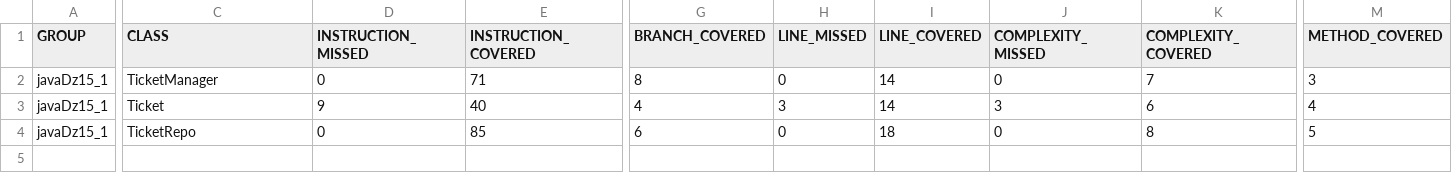
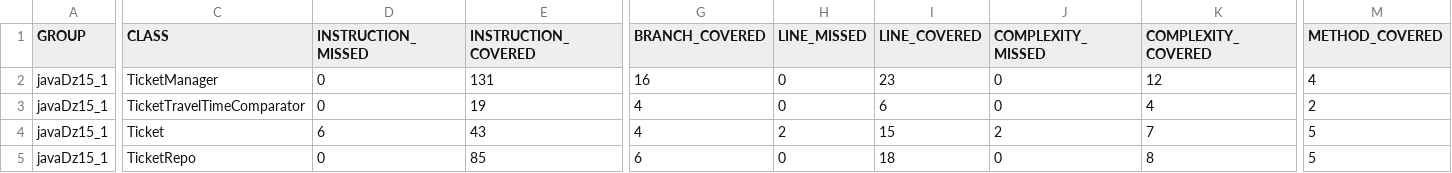
Before and after one commit to YuryKozachek/javaDz15_1, a CSV file: target/site/jacoco/jacoco.csv, drawn as a sheet; only a part is shown, gaps mark what is left out; addresses are those after the commit; rows hold the shown columns only; the diff covers the shown part only; the diff names each change by its address in the sheet, - before the commit and + after, or states it on an @@ line.

Commit message:
add comparator fast dz15_2

```diff
--- a/target/site/jacoco/jacoco.csv
+++ b/target/site/jacoco/jacoco.csv
-E2 (INSTRUCTION_COVERED): 71
+E2 (INSTRUCTION_COVERED): 131
-G2 (BRANCH_COVERED): 8
+G2 (BRANCH_COVERED): 16
-I2 (LINE_COVERED): 14
+I2 (LINE_COVERED): 23
-K2 (COMPLEXITY_COVERED): 7
+K2 (COMPLEXITY_COVERED): 12
-M2 (METHOD_COVERED): 3
+M2 (METHOD_COVERED): 4
+row 3: javaDz15_1 | TicketTravelTimeComparator | 0 | 19 | 4 | 0 | 6 | 0 | 4 | 2
-D4 (INSTRUCTION_MISSED): 9
+D4 (INSTRUCTION_MISSED): 6
-E4 (INSTRUCTION_COVERED): 40
+E4 (INSTRUCTION_COVERED): 43
-H4 (LINE_MISSED): 3
+H4 (LINE_MISSED): 2
-I4 (LINE_COVERED): 14
+I4 (LINE_COVERED): 15
-J4 (COMPLEXITY_MISSED): 3
+J4 (COMPLEXITY_MISSED): 2
-K4 (COMPLEXITY_COVERED): 6
+K4 (COMPLEXITY_COVERED): 7
-M4 (METHOD_COVERED): 4
+M4 (METHOD_COVERED): 5
```
Also changed, not shown: 1 edited cell elsewhere in this file, 27 other files.
